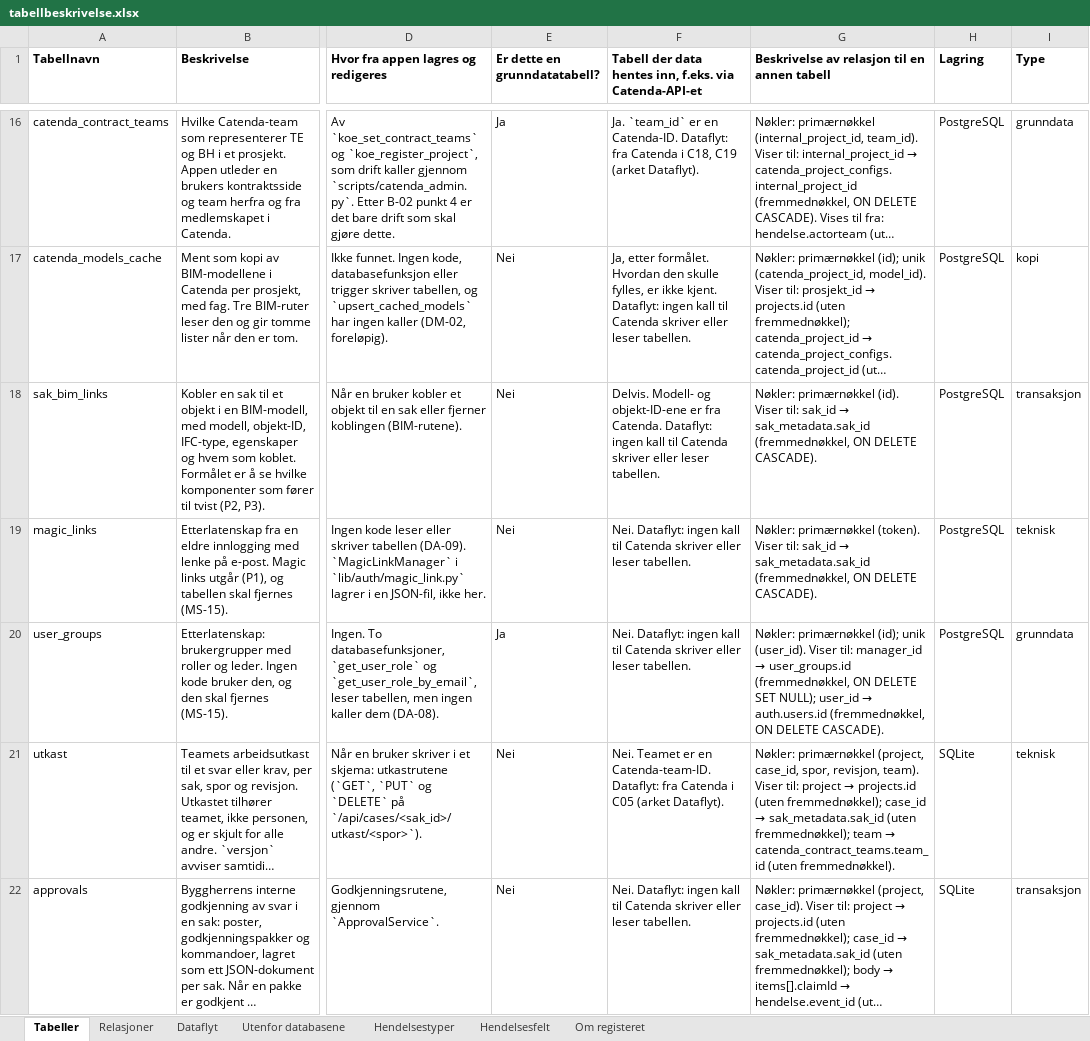
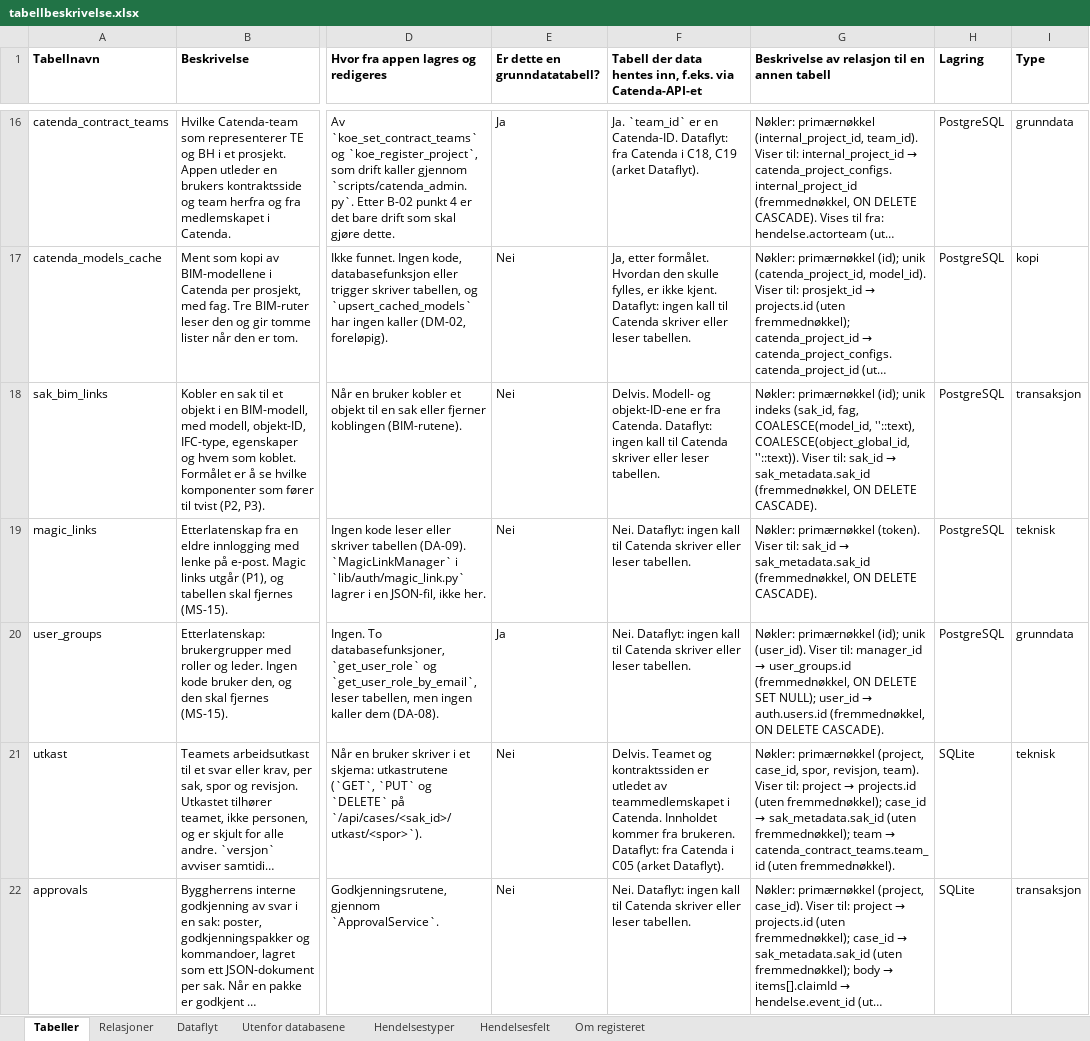
Before and after one commit to khjohns/endringsmeldinger, an Excel workbook: docs/datamodell/tabellbeskrivelse.xlsx, sheet Tabeller, drawn as a sheet; only a part is shown, gaps mark what is left out; long unchanged cells end in …; values as stored, in another font and other column widths than the file's, no borders; the diff covers the shown part only; the diff names each change by its address in the sheet, - before the commit and + after, or states it on an @@ line.

```diff
--- a/docs/datamodell/tabellbeskrivelse.xlsx (sheet Tabeller)
+++ b/docs/datamodell/tabellbeskrivelse.xlsx (sheet Tabeller)
-G18: Nøkler: primærnøkkel (id). Viser til:…
+G18: Nøkler: primærnøkkel (id); unik indeks (sak_id, fag, COALESCE(model_id, ''::text), COALESCE(object_global_id, ''::text)). Viser til:…
-F21: Nei. Teamet er en Catenda-team-ID. Dataflyt: fra…
+F21: Delvis. Teamet og kontraktssiden er utledet av teammedlemskapet i Catenda. Innholdet kommer fra brukeren. Dataflyt: fra…
```
Also changed, not shown: 6 edited cells elsewhere in this sheet, 12 other files.
